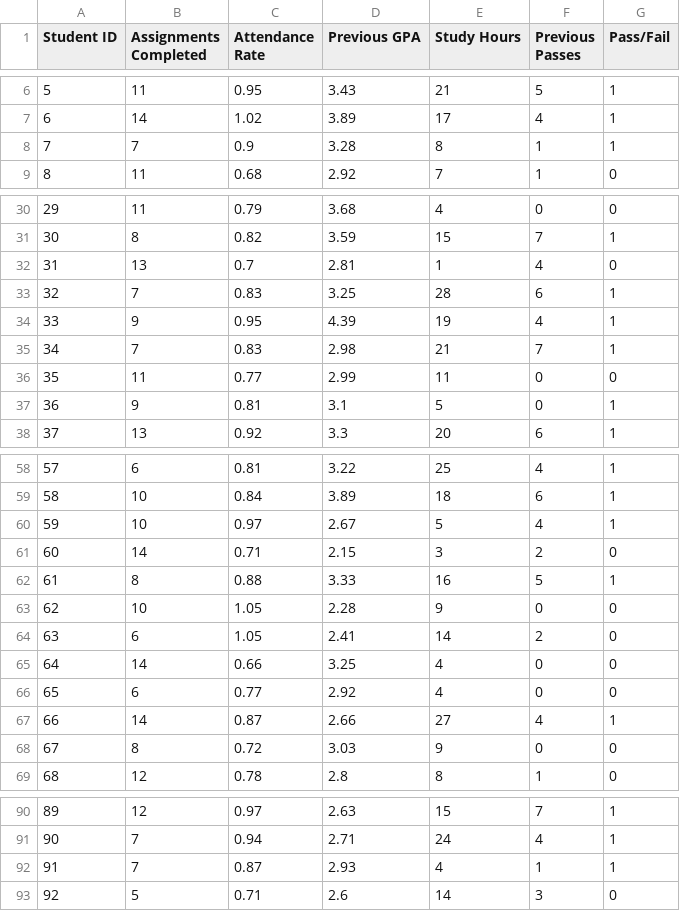
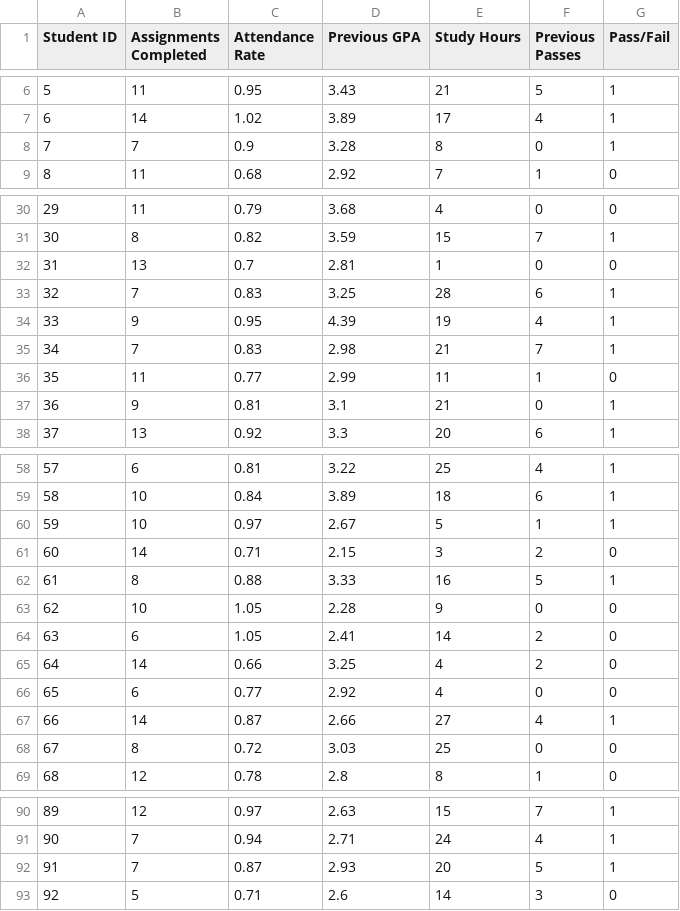
Before and after one commit to amrahmani/ML, a CSV file: student_data.csv, drawn as a sheet; only a part is shown, gaps mark what is left out; the diff covers the shown part only.

Commit message:
Add files via upload

```diff
--- a/student_data.csv
+++ b/student_data.csv
@@ -7,3 +7,3 @@ Student ID,Assignments Completed,Attendance Rate,Previous GPA,Study Hours,Previo
 6,14,1.02,3.89,17,4,1
-7,7,0.9,3.28,8,1,1
+7,7,0.9,3.28,8,0,1
 8,11,0.68,2.92,7,1,0
@@ -31,3 +31,3 @@ Student ID,Assignments Completed,Attendance Rate,Previous GPA,Study Hours,Previo
 30,8,0.82,3.59,15,7,1
-31,13,0.7,2.81,1,4,0
+31,13,0.7,2.81,1,0,0
 32,7,0.83,3.25,28,6,1
@@ -35,4 +35,4 @@ Student ID,Assignments Completed,Attendance Rate,Previous GPA,Study Hours,Previo
 34,7,0.83,2.98,21,7,1
-35,11,0.77,2.99,11,0,0
-36,9,0.81,3.1,5,0,1
+35,11,0.77,2.99,11,1,0
+36,9,0.81,3.1,21,0,1
 37,13,0.92,3.3,20,6,1
@@ -59,3 +59,3 @@ Student ID,Assignments Completed,Attendance Rate,Previous GPA,Study Hours,Previo
 58,10,0.84,3.89,18,6,1
-59,10,0.97,2.67,5,4,1
+59,10,0.97,2.67,5,1,1
 60,14,0.71,2.15,3,2,0
@@ -64,6 +64,6 @@ Student ID,Assignments Completed,Attendance Rate,Previous GPA,Study Hours,Previo
 63,6,1.05,2.41,14,2,0
-64,14,0.66,3.25,4,0,0
+64,14,0.66,3.25,4,2,0
 65,6,0.77,2.92,4,0,0
 66,14,0.87,2.66,27,4,1
-67,8,0.72,3.03,9,0,0
+67,8,0.72,3.03,25,0,0
 68,12,0.78,2.8,8,1,0
@@ -91,3 +91,3 @@ Student ID,Assignments Completed,Attendance Rate,Previous GPA,Study Hours,Previo
 90,7,0.94,2.71,24,4,1
-91,7,0.87,2.93,4,1,1
+91,7,0.87,2.93,20,5,1
 92,5,0.71,2.6,14,3,0
```
Also changed, not shown: 2 edited cells elsewhere in this file.
